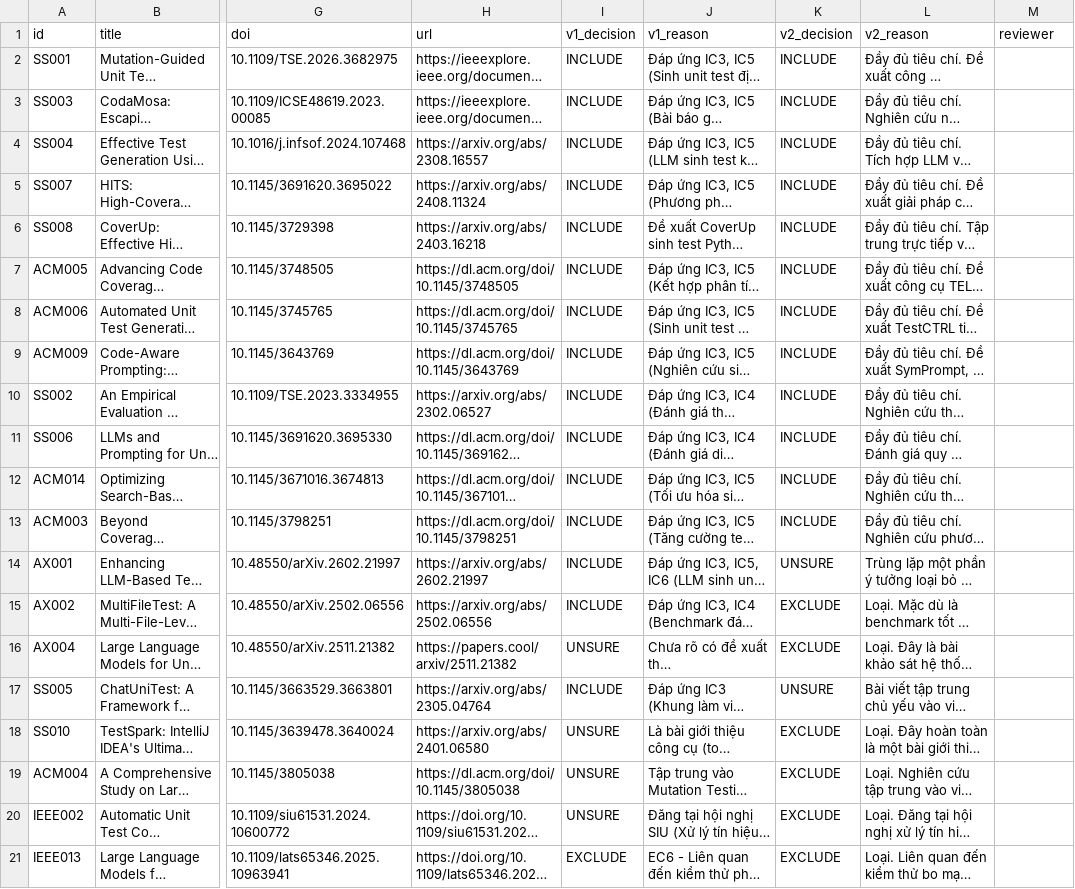
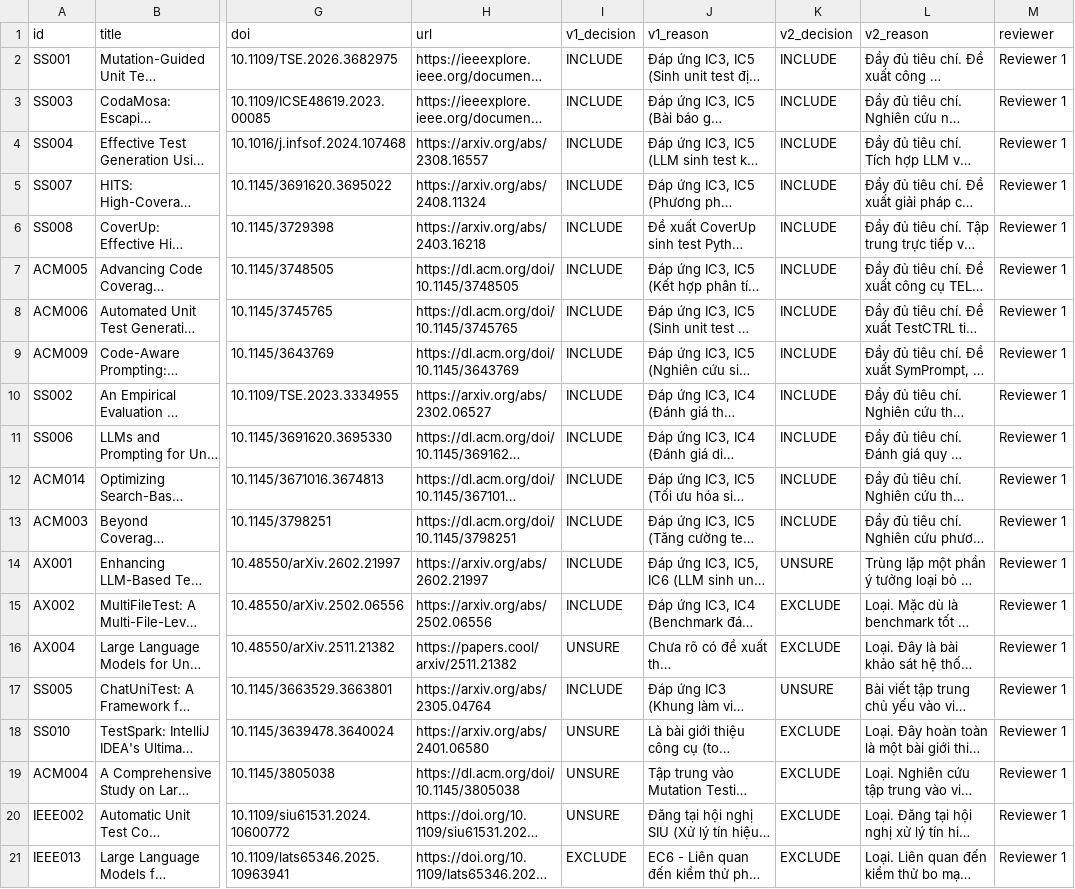
Before and after one commit to Khenggg/SE1944_LLM_Unit_Test_Generation, a CSV file: SLR/03_final_included.csv, drawn as a sheet; only a part is shown, gaps mark what is left out; long unchanged cells end in …; the diff names each change by its address in the sheet, - before the commit and + after, or states it on an @@ line.

Commit message:
Update 03_final_included.csv

```diff
--- a/SLR/03_final_included.csv
+++ b/SLR/03_final_included.csv
-M2:M21 (reviewer): (empty)
+M2:M21 (reviewer): Reviewer 1
```
